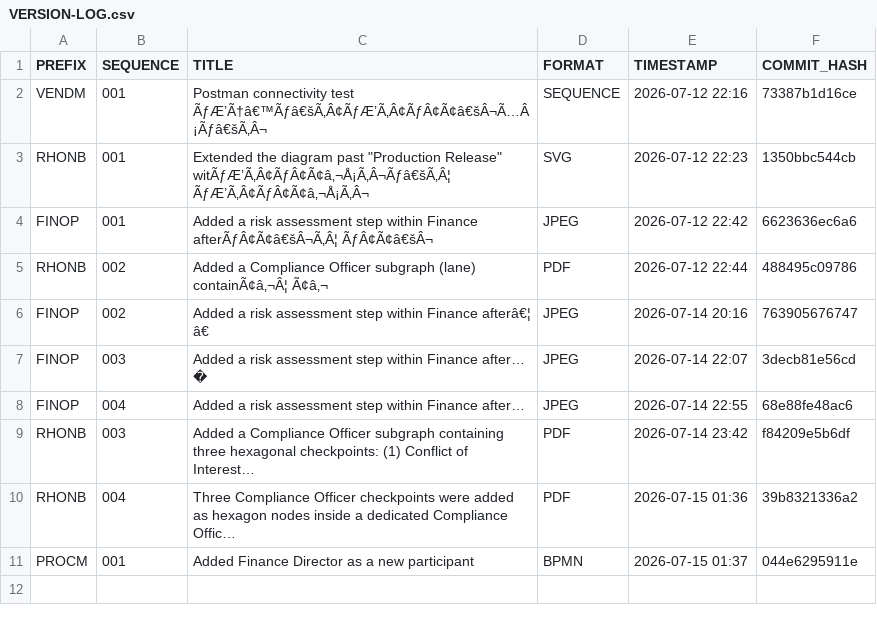
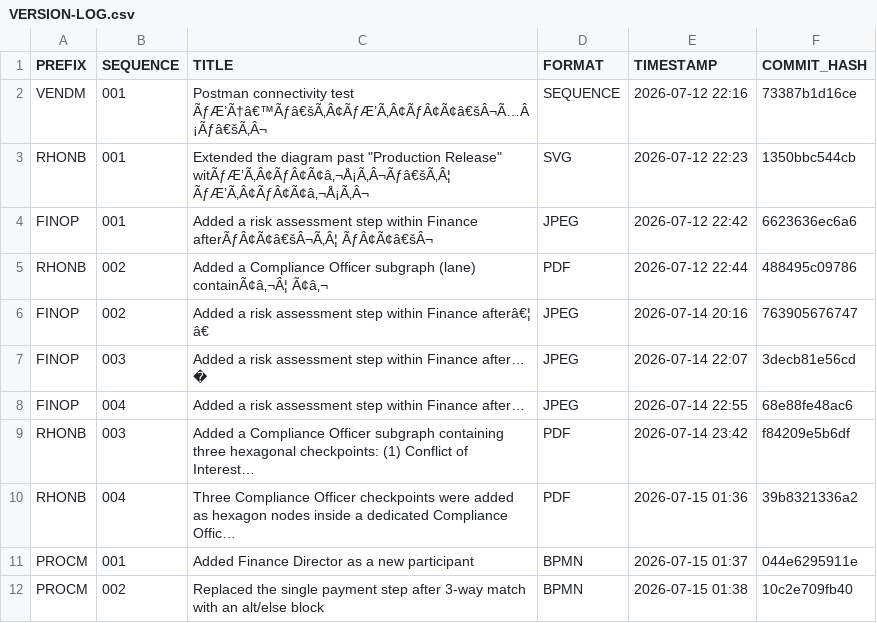
Before and after one commit to callgenix/bpm-diagrams, a CSV file: VERSION-LOG.csv, drawn as a sheet; the diff names each change by its address in the sheet, - before the commit and + after, or states it on an @@ line.

Commit message:
Version log updated: PROCM-002

```diff
--- a/VERSION-LOG.csv
+++ b/VERSION-LOG.csv
+row 12: PROCM | 002 | Replaced the single payment step after 3-way match with an alt/else block | BPMN | 2026-07-15 01:38 | 10c2e709fb40
```
